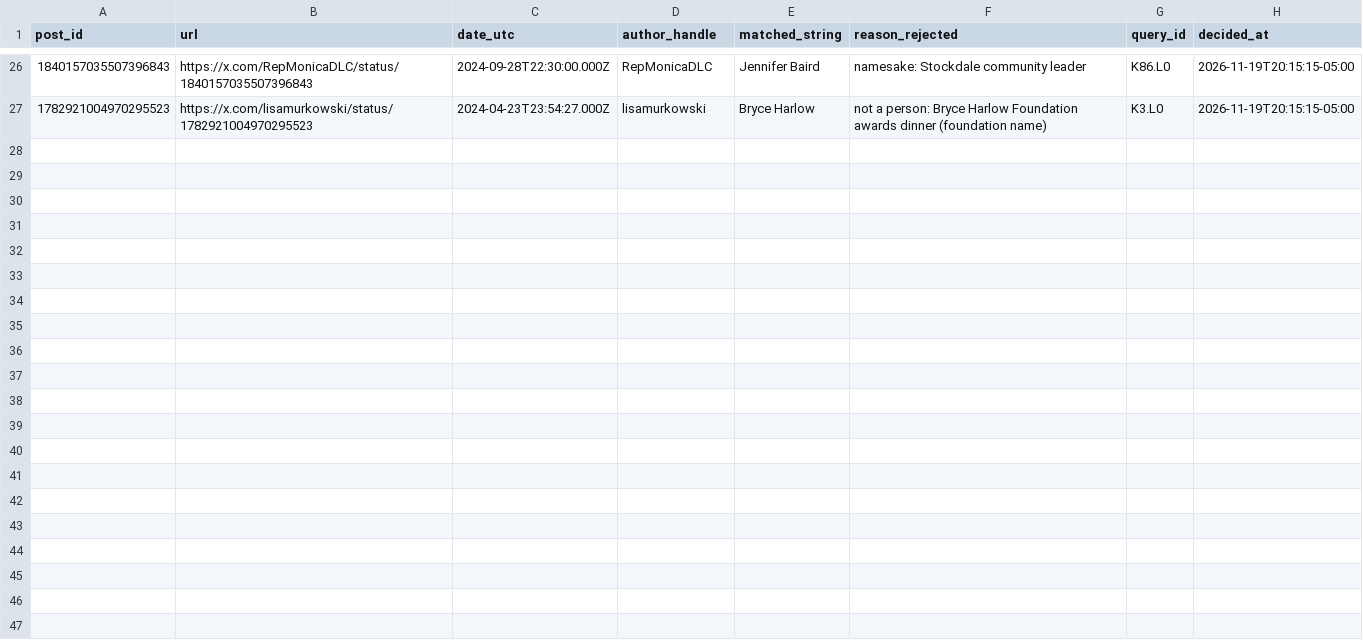
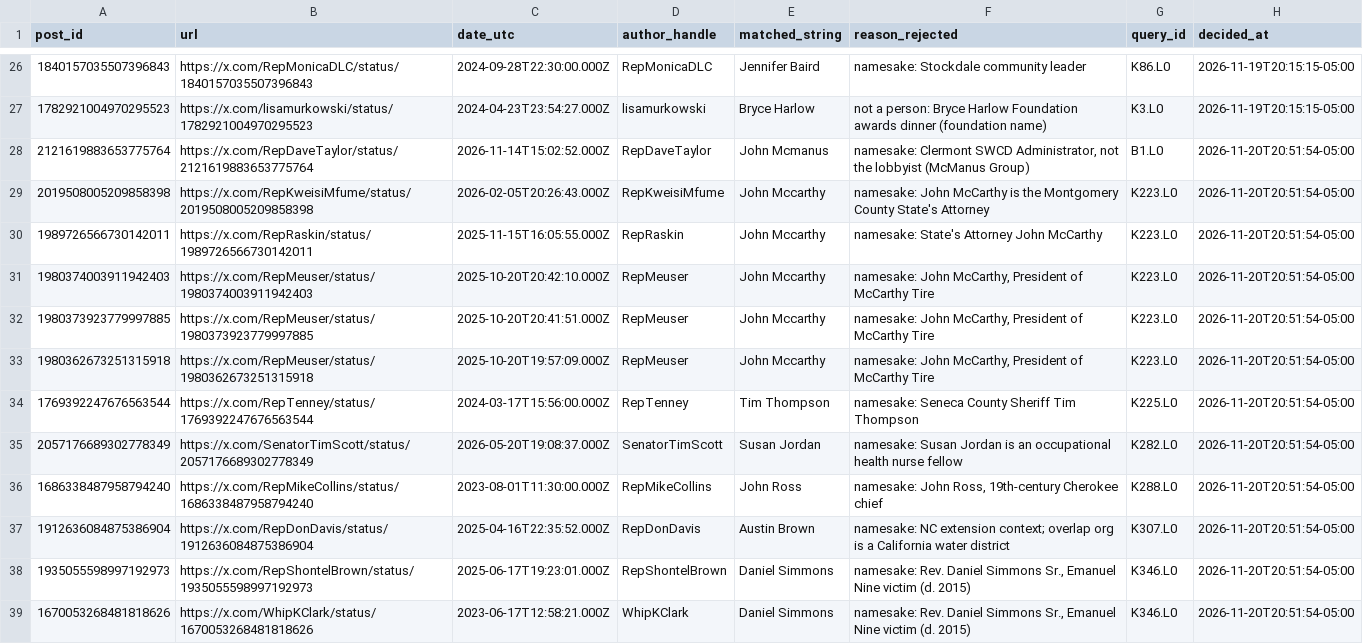
Before and after one commit to 413x45h4w/gop-lobby-graph, a CSV file: full/x_all/x_hits_rejected_all.csv, drawn as a sheet; only a part is shown, gaps mark what is left out; the diff covers the shown part only; the diff names each change by its address in the sheet, - before the commit and + after, or states it on an @@ line.

Commit message:
x_all: 988 more X reads (Nov 20) — phase-1 list pass complete (20,225/20,225 lobbyists), phase-2 off-list started (1,226 fully queried); 50 new hand-reviewed edges, 23 namesake rejections; rebuilt all-party edges/ranking/network; PROGRESS.md

```diff
--- a/full/x_all/x_hits_rejected_all.csv
+++ b/full/x_all/x_hits_rejected_all.csv
+row 28: 2121619883653775764 | https://x.com/RepDaveTaylor/status/2121619883653775764 | 2026-11-14T15:02:52.000Z | RepDaveTaylor | John Mcmanus | namesake: Clermont SWCD Administrator, not the lobbyist (McManus Group) | B1.L0 | 2026-11-20T20:51:54-05:00
+row 29: 2019508005209858398 | https://x.com/RepKweisiMfume/status/2019508005209858398 | 2026-02-05T20:26:43.000Z | RepKweisiMfume | John Mccarthy | namesake: John McCarthy is the Montgomery County State's Attorney | K223.L0 | 2026-11-20T20:51:54-05:00
+row 30: 1989726566730142011 | https://x.com/RepRaskin/status/1989726566730142011 | 2025-11-15T16:05:55.000Z | RepRaskin | John Mccarthy | namesake: State's Attorney John McCarthy | K223.L0 | 2026-11-20T20:51:54-05:00
+row 31: 1980374003911942403 | https://x.com/RepMeuser/status/1980374003911942403 | 2025-10-20T20:42:10.000Z | RepMeuser | John Mccarthy | namesake: John McCarthy, President of McCarthy Tire | K223.L0 | 2026-11-20T20:51:54-05:00
+row 32: 1980373923779997885 | https://x.com/RepMeuser/status/1980373923779997885 | 2025-10-20T20:41:51.000Z | RepMeuser | John Mccarthy | namesake: John McCarthy, President of McCarthy Tire | K223.L0 | 2026-11-20T20:51:54-05:00
+row 33: 1980362673251315918 | https://x.com/RepMeuser/status/1980362673251315918 | 2025-10-20T19:57:09.000Z | RepMeuser | John Mccarthy | namesake: John McCarthy, President of McCarthy Tire | K223.L0 | 2026-11-20T20:51:54-05:00
+row 34: 1769392247676563544 | https://x.com/RepTenney/status/1769392247676563544 | 2024-03-17T15:56:00.000Z | RepTenney | Tim Thompson | namesake: Seneca County Sheriff Tim Thompson | K225.L0 | 2026-11-20T20:51:54-05:00
+row 35: 2057176689302778349 | https://x.com/SenatorTimScott/status/2057176689302778349 | 2026-05-20T19:08:37.000Z | SenatorTimScott | Susan Jordan | namesake: Susan Jordan is an occupational health nurse fellow | K282.L0 | 2026-11-20T20:51:54-05:00
+row 36: 1686338487958794240 | https://x.com/RepMikeCollins/status/1686338487958794240 | 2023-08-01T11:30:00.000Z | RepMikeCollins | John Ross | namesake: John Ross, 19th-century Cherokee chief | K288.L0 | 2026-11-20T20:51:54-05:00
+row 37: 1912636084875386904 | https://x.com/RepDonDavis/status/1912636084875386904 | 2025-04-16T22:35:52.000Z | RepDonDavis | Austin Brown | namesake: NC extension context; overlap org is a California water district | K307.L0 | 2026-11-20T20:51:54-05:00
+row 38: 1935055598997192973 | https://x.com/RepShontelBrown/status/1935055598997192973 | 2025-06-17T19:23:01.000Z | RepShontelBrown | Daniel Simmons | namesake: Rev. Daniel Simmons Sr., Emanuel Nine victim (d. 2015) | K346.L0 | 2026-11-20T20:51:54-05:00
+row 39: 1670053268481818626 | https://x.com/WhipKClark/status/1670053268481818626 | 2023-06-17T12:58:21.000Z | WhipKClark | Daniel Simmons | namesake: Rev. Daniel Simmons Sr., Emanuel Nine victim (d. 2015) | K346.L0 | 2026-11-20T20:51:54-05:00
```
Also changed, not shown: 11 added rows elsewhere in this file, full/x_all/ranking_x_all_party.csv, 20 other files.
